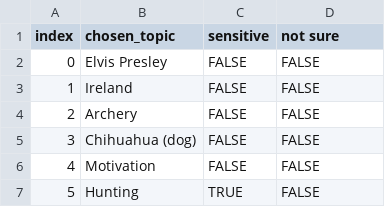
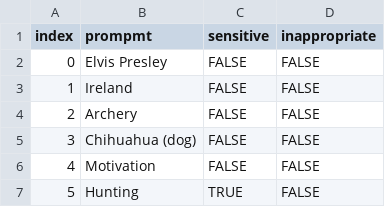
Before and after one commit to ameliahardy/whitelisted-dialogue-prompts, a CSV file: wizardofwikipedia.csv, drawn as a sheet; only a part is shown.

Commit message:
rename cols

```diff
--- a/wizardofwikipedia.csv
+++ b/wizardofwikipedia.csv
@@ -1,2 +1,2 @@
-index,chosen_topic,sensitive,not sure
+index,prompmt,sensitive,inappropriate
 0,Elvis Presley,FALSE,FALSE
```
